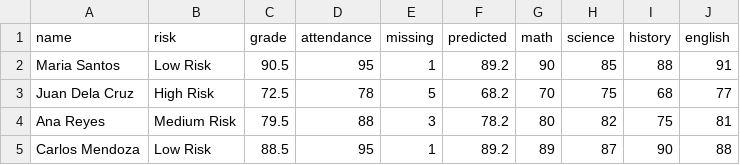
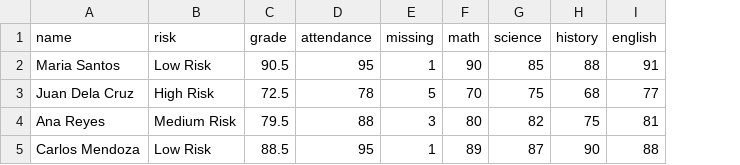
Before and after one commit to HueyLawagon/eduinsight, a CSV file: app/Data/Data.csv, drawn as a sheet; the diff names each change by its address in the sheet, - before the commit and + after, or states it on an @@ line.

Commit message:
removed predicted placeholder data

```diff
--- a/app/Data/Data.csv
+++ b/app/Data/Data.csv
-column F (predicted), rows 2-5: 89.2 | 68.2 | 78.2 | 89.2
```
Also changed, not shown: 3 other files.
